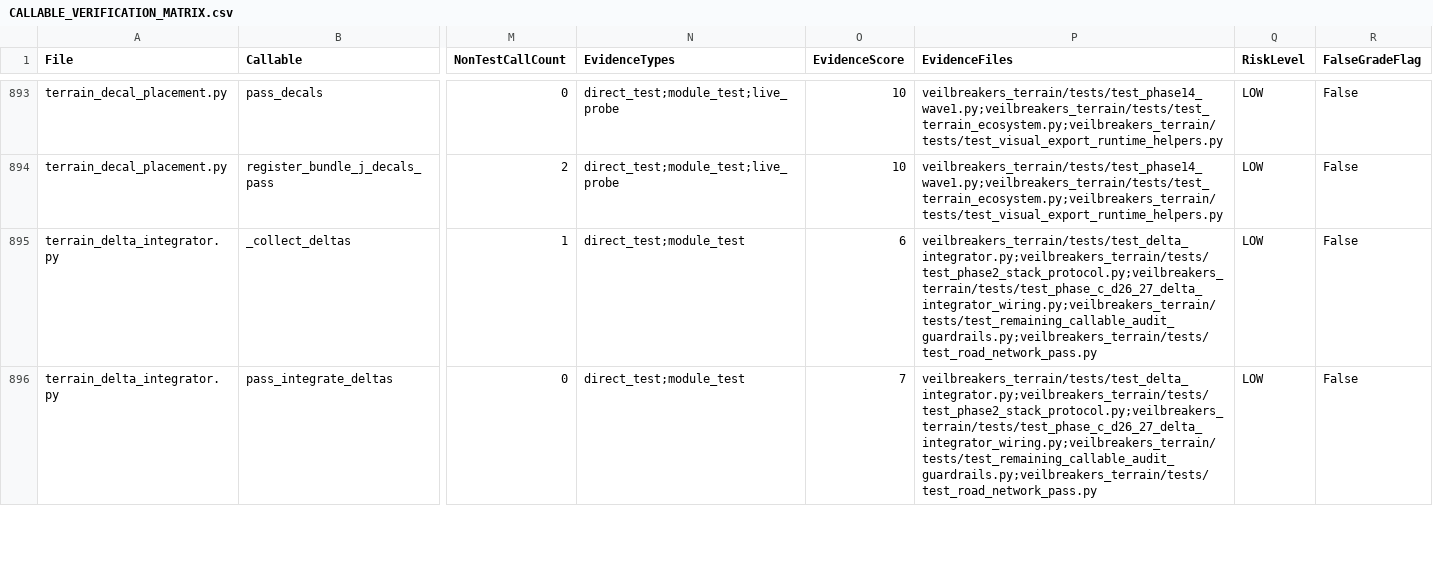
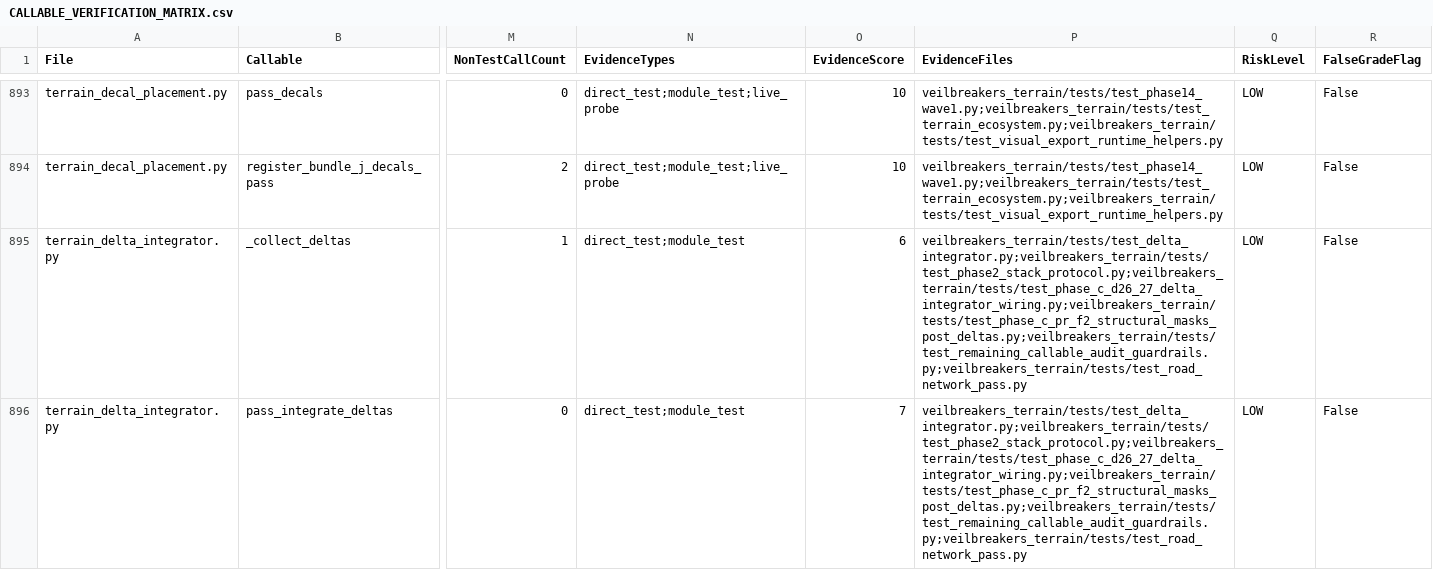
Before and after one commit to Sharks820/veilbreakers-terrain, a CSV file: output/verification/CALLABLE_VERIFICATION_MATRIX.csv, drawn as a sheet; only a part is shown, gaps mark what is left out; the diff covers the shown part only; the diff names each change by its address in the sheet, - before the commit and + after, or states it on an @@ line.

Commit message:
fix(phase-c-pr-f2): keep recompute paired with integrate_deltas after normalize + cleanup
CodeRabbit + Copilot review found a critical issue: run_pipeline() calls
_normalize_delta_integration_sequence() which moves integrate_deltas to
AFTER the last delta-producing pass (e.g. pass_road_network produces
road_worn_path_delta). The static schedule placed
structural_masks_post_deltas immediately after integrate_deltas, but
without also relocating the recompute, normalization split the pair —
meaning the recompute could land BEFORE the integrator and materials/
scatter would still consume pre-delta slope/curvature. The exact bug
this PR was supposed to fix.

Fix:
- Updated _normalize_delta_integration_sequence to also strip and
  re-insert structural_masks_post_deltas immediately after the relocated
  integrate_deltas. Pinning the pair preserves the invariant regardless
  of which delta-producing passes are scheduled.
- Added _POST_DELTAS_RECOMPUTE_PASS module-level constant for the name.

Also:
- CodeQL: removed unused TerrainSceneRead TYPE_CHECKING import; cast()
  now uses Any (already imported) since the test only needs a truthy
  sentinel.
- New regression test test_structural_masks_post_deltas_stays_paired_
  with_integrate_deltas_after_normalize: picks a delta-producing pass
  from the live registry, places it after the static integrator slot,
  asserts (a) integrator moves past the producer, (b) post_deltas
  immediately follows the relocated integrator.

Pre-push gates green:
- pyright_strict_baseline: 973/977 (0 regressions)
- callable_census --strict-zero: 1922/1922
- scan_callable_wiring --strict-no-risk: 0 risks
- terrain_best_practice_guardrail: 0 P0, 0 blocks
- build_verification_matrix: 0 blocker, 0 high
- pytest local PR-F2: 6/6 pass
- pytest pipeline+structural+normalize sweep: 196/196 pass

```diff
--- a/output/verification/CALLABLE_VERIFICATION_MATRIX.csv
+++ b/output/verification/CALLABLE_VERIFICATION_MATRIX.csv
-P895:P896 (EvidenceFiles): veilbreakers_terrain/tests/test_delta_integrator.py;veilbreakers_terrain/tests/test_phase2_stack_protocol.py;veilbreakers_terrain/tests/test_phase_c_d26_27_delta_integrator_wiring.py;veilbreakers_terrain/tests/test_remaining_callable_audit_guardrails.py;veilbreakers_terrain/tests/test_road_network_pass.py
+P895:P896 (EvidenceFiles): veilbreakers_terrain/tests/test_delta_integrator.py;veilbreakers_terrain/tests/test_phase2_stack_protocol.py;veilbreakers_terrain/tests/test_phase_c_d26_27_delta_integrator_wiring.py;veilbreakers_terrain/tests/test_phase_c_pr_f2_structural_masks_post_deltas.py;veilbreakers_terrain/tests/test_remaining_callable_audit_guardrails.py;veilbreakers_terrain/tests/test_road_network_pass.py
```
Also changed, not shown: 28 edited cells elsewhere in this file, output/spreadsheet/CALLABLE_WIRING_AUDIT_2026_04_19.csv, 3 other files.
